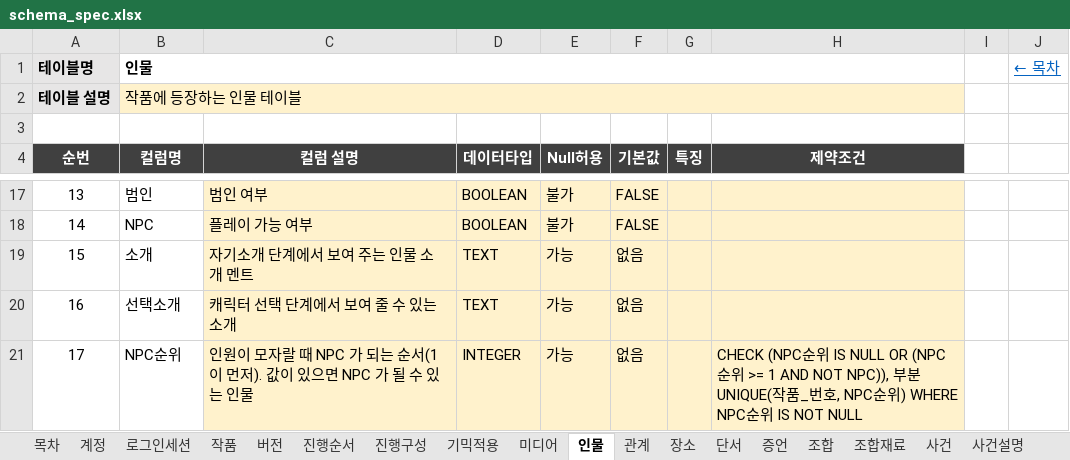
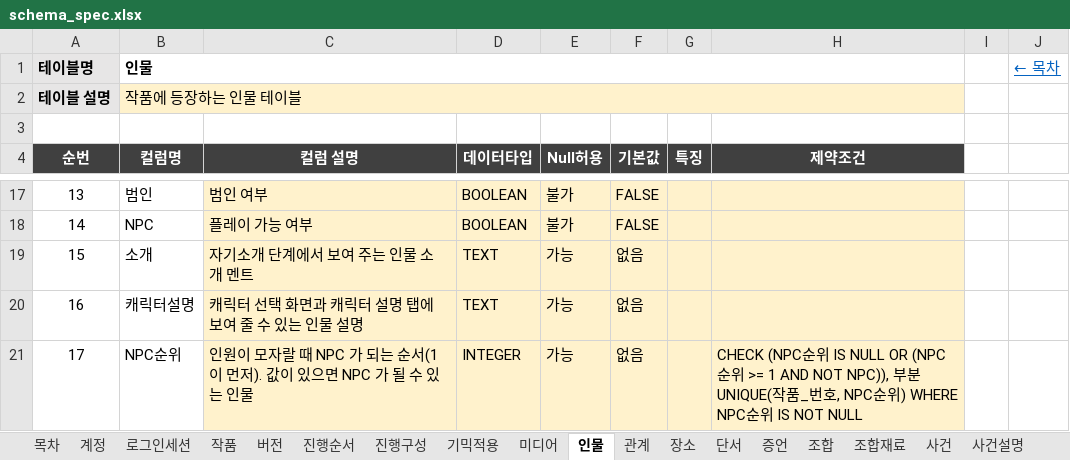
Before and after one commit to Donguk-Kim-kr/murdermystery, an Excel workbook: db/spec/schema_spec.xlsx, sheet 인물, drawn as a sheet; only a part is shown, gaps mark what is left out; values as stored, in another font and other column widths than the file's, no borders; the diff names each change by its address in the sheet, - before the commit and + after, or states it on an @@ line.

```diff
--- a/db/spec/schema_spec.xlsx (sheet 인물)
+++ b/db/spec/schema_spec.xlsx (sheet 인물)
-B20 (컬럼명): 선택소개
+B20 (컬럼명): 캐릭터설명
-C20 (컬럼 설명): 캐릭터 선택 단계에서 보여 줄 수 있는 소개
+C20 (컬럼 설명): 캐릭터 선택 화면과 캐릭터 설명 탭에 보여 줄 수 있는 인물 설명
```
Also changed, not shown: 15 other files.
